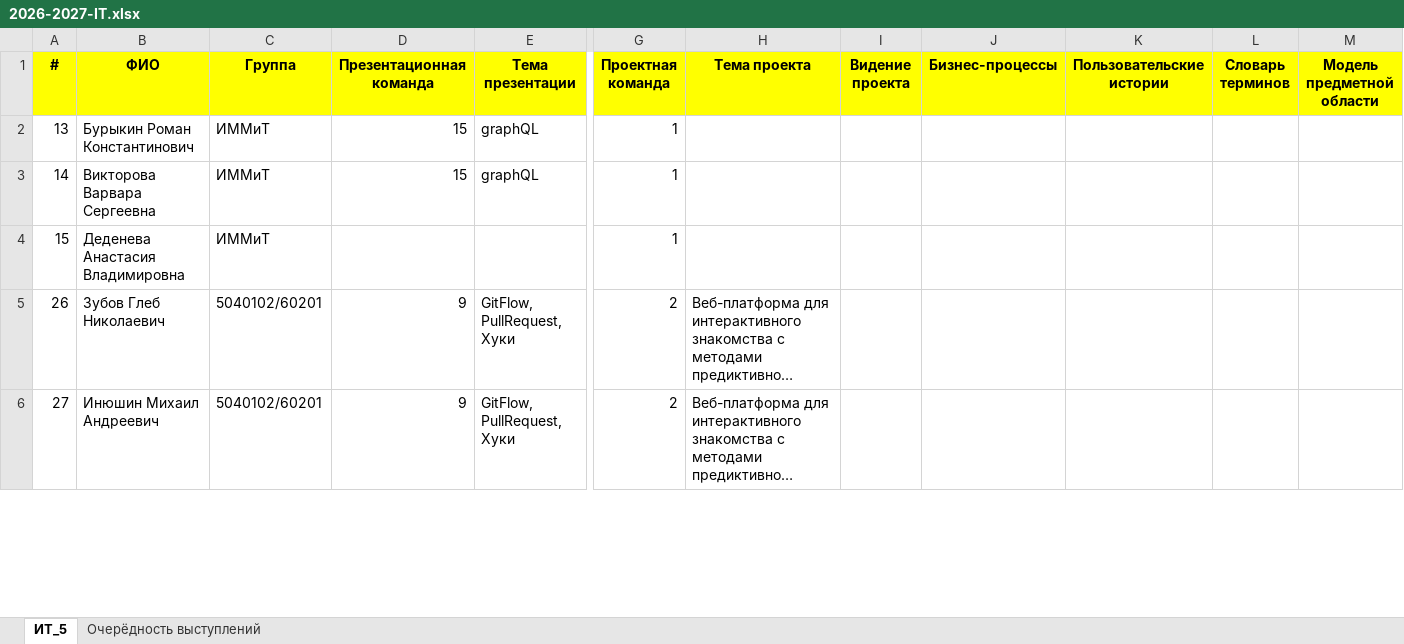
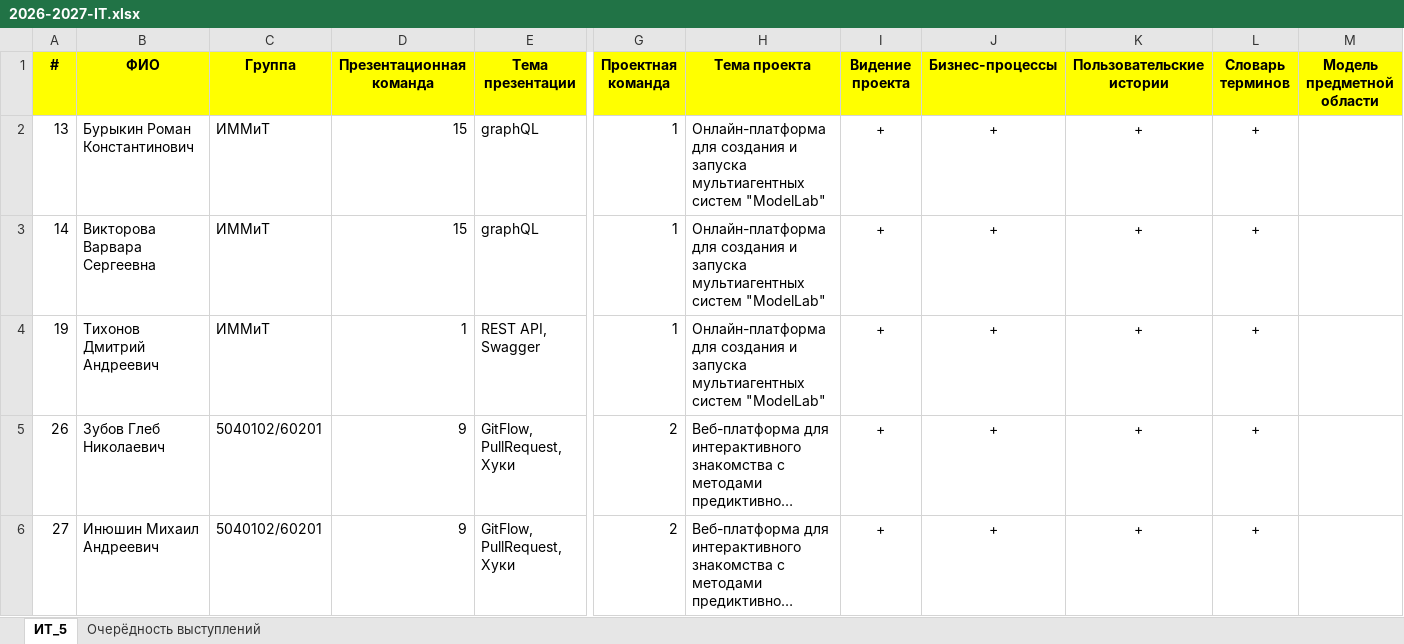
Before and after one commit to VarvaraViktorova/it-2026, an Excel workbook: 2026-2027-IT.xlsx, sheet ИТ_5, drawn as a sheet; only a part is shown, gaps mark what is left out; long unchanged cells end in …; values as stored, in another font and other column widths than the file's, no borders; removed rows and columns are numbered as before the commit, all else as after; rows hold the shown columns only; the diff covers the shown part only; the diff names each change by its address in the sheet, - before the commit and + after, or states it on an @@ line.

Commit message:
Add files via upload

```diff
--- a/2026-2027-IT.xlsx (sheet ИТ_5)
+++ b/2026-2027-IT.xlsx (sheet ИТ_5)
-H2:H3 (Тема проекта): (empty)
+H2:H3 (Тема проекта): Онлайн-платформа для создания и запуска мультиагентных систем "ModelLab"
-I2:I3 (Видение проекта): (empty)
+I2:I3 (Видение проекта): +
-J2:J3 (Бизнес-процессы): (empty)
+J2:J3 (Бизнес-процессы): +
-K2:K3 (Пользовательские истории): (empty)
+K2:K3 (Пользовательские истории): +
-L2:L3 (Словарь терминов): (empty)
+L2:L3 (Словарь терминов): +
-row 4: 15 | Деденева Анастасия Владимировна | ИММиТ |  |  | 1
+row 4: 19 | Тихонов Дмитрий Андреевич | ИММиТ | 1 | REST API, Swagger | 1 | Онлайн-платформа для создания и запуска мультиагентных систем "ModelLab" | + | + | + | +
-I5:I6 (Видение проекта): (empty)
+I5:I6 (Видение проекта): +
-J5:J6 (Бизнес-процессы): (empty)
+J5:J6 (Бизнес-процессы): +
-K5:K6 (Пользовательские истории): (empty)
+K5:K6 (Пользовательские истории): +
-L5:L6 (Словарь терминов): (empty)
+L5:L6 (Словарь терминов): +
```
Also changed, not shown: 8 added rows, 8 removed rows, 7 moved rows and 49 edited cells elsewhere in this sheet, sheet Очерёдность выступлений.
